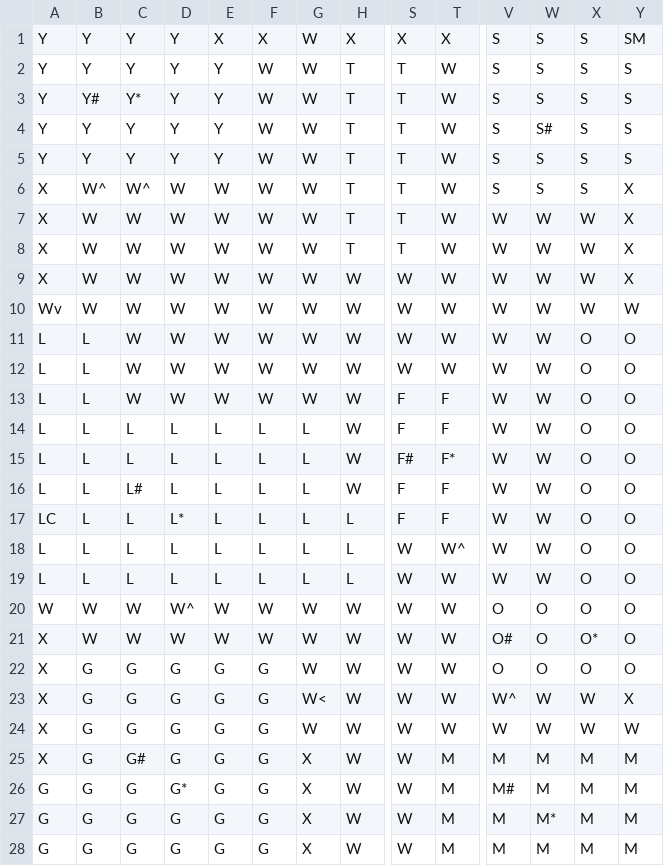
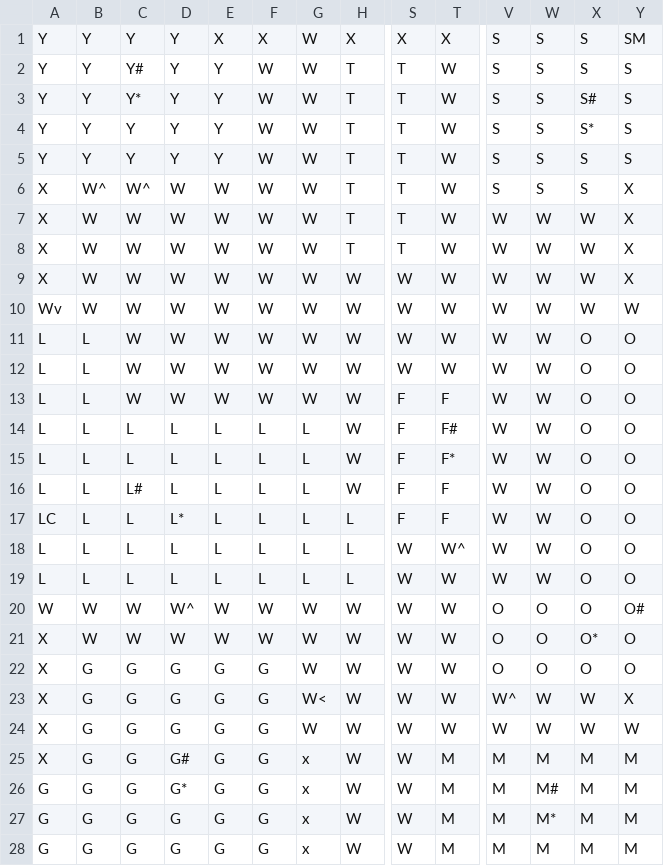
Before and after one commit to matgrossman/ClueGame, a CSV file: data/ClueLayout.csv, drawn as a sheet; only a part is shown, gaps mark what is left out; the diff names each change by its address in the sheet, - before the commit and + after, or states it on an @@ line.

Commit message:
Rever Layout changes

```diff
--- a/data/ClueLayout.csv
+++ b/data/ClueLayout.csv
-C2: Y
+C2: Y#
-B3: Y#
+B3: Y
-X3: S
+X3: S#
-W4: S#
+W4: S
-X4: S
+X4: S*
-T14: F
+T14: F#
-S15: F#
+S15: F
-Y20: O
+Y20: O#
-V21: O#
+V21: O
-C25: G#
+C25: G
-D25: G
+D25: G#
-G25:G28: X
+G25:G28: x
-V26: M#
+V26: M
-W26: M
+W26: M#
```
Also changed, not shown: 1 other file.
